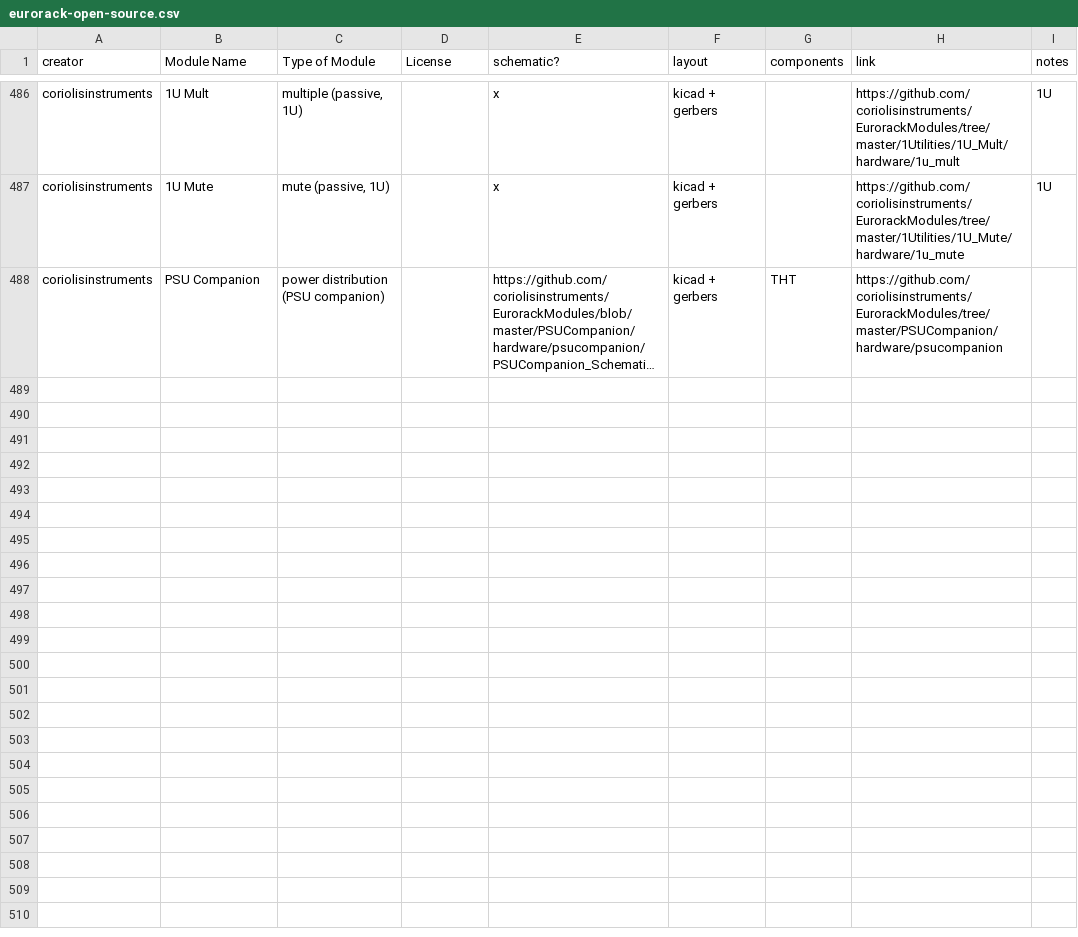
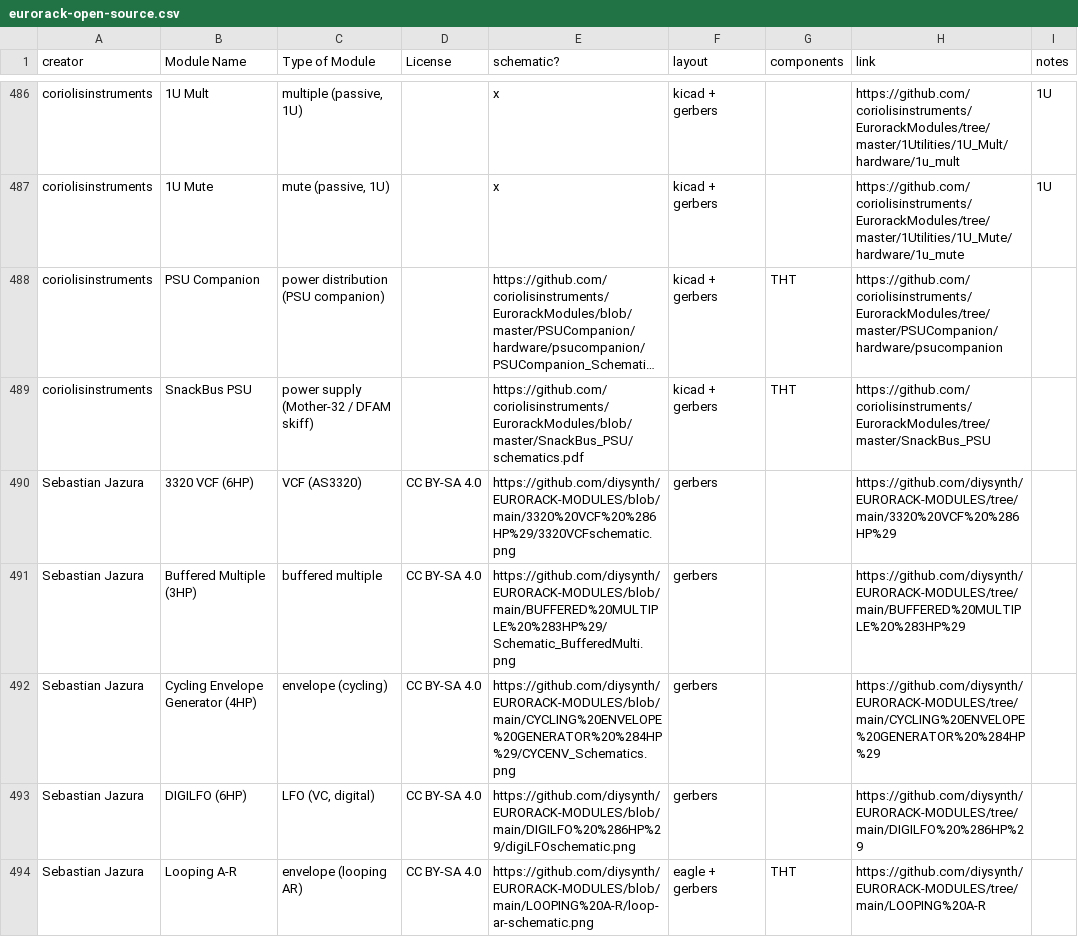
Before and after one commit to daaaaaaaaaniel/my-awesome-eurorack, a CSV file: eurorack-open-source.csv, drawn as a sheet; only a part is shown, gaps mark what is left out; long unchanged cells end in …; the diff covers the shown part only; the diff names each change by its address in the sheet, - before the commit and + after, or states it on an @@ line.

```diff
--- a/eurorack-open-source.csv
+++ b/eurorack-open-source.csv
+row 489: coriolisinstruments | SnackBus PSU | power supply (Mother-32 / DFAM skiff) |  | https://github.com/coriolisinstruments/EurorackModules/blob/master/SnackBus_PSU/schematics.pdf | kicad + gerbers | THT | https://github.com/coriolisinstruments/EurorackModules/tree/master/SnackBus_PSU
+row 490: Sebastian Jazura | 3320 VCF (6HP) | VCF (AS3320) | CC BY-SA 4.0 | https://github.com/diysynth/EURORACK-MODULES/blob/main/3320%20VCF%20%286HP%29/3320VCFschematic.png | gerbers |  | https://github.com/diysynth/EURORACK-MODULES/tree/main/3320%20VCF%20%286HP%29
+row 491: Sebastian Jazura | Buffered Multiple (3HP) | buffered multiple | CC BY-SA 4.0 | https://github.com/diysynth/EURORACK-MODULES/blob/main/BUFFERED%20MULTIPLE%20%283HP%29/Schematic_BufferedMulti.png | gerbers |  | https://github.com/diysynth/EURORACK-MODULES/tree/main/BUFFERED%20MULTIPLE%20%283HP%29
+row 492: Sebastian Jazura | Cycling Envelope Generator (4HP) | envelope (cycling) | CC BY-SA 4.0 | https://github.com/diysynth/EURORACK-MODULES/blob/main/CYCLING%20ENVELOPE%20GENERATOR%20%284HP%29/CYCENV_Schematics.png | gerbers |  | https://github.com/diysynth/EURORACK-MODULES/tree/main/CYCLING%20ENVELOPE%20GENERATOR%20%284HP%29
+row 493: Sebastian Jazura | DIGILFO (6HP) | LFO (VC, digital) | CC BY-SA 4.0 | https://github.com/diysynth/EURORACK-MODULES/blob/main/DIGILFO%20%286HP%29/digiLFOschematic.png | gerbers |  | https://github.com/diysynth/EURORACK-MODULES/tree/main/DIGILFO%20%286HP%29
+row 494: Sebastian Jazura | Looping A-R | envelope (looping AR) | CC BY-SA 4.0 | https://github.com/diysynth/EURORACK-MODULES/blob/main/LOOPING%20A-R/loop-ar-schematic.png | eagle + gerbers | THT | https://github.com/diysynth/EURORACK-MODULES/tree/main/LOOPING%20A-R
```
Also changed, not shown: 5 added rows elsewhere in this file, data/deferred.tsv, data/runlist.tsv, 5 other files.
